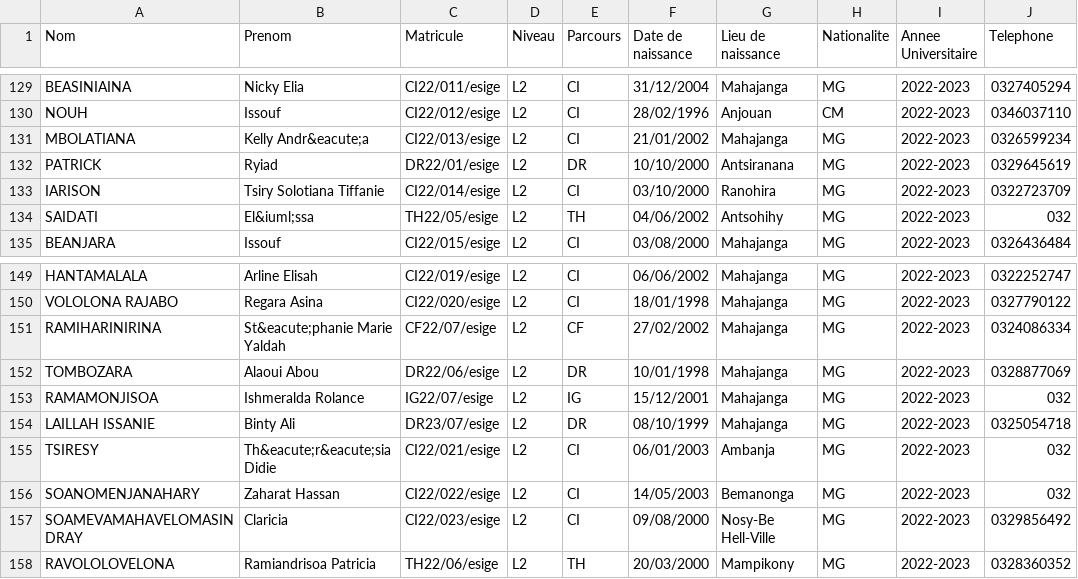
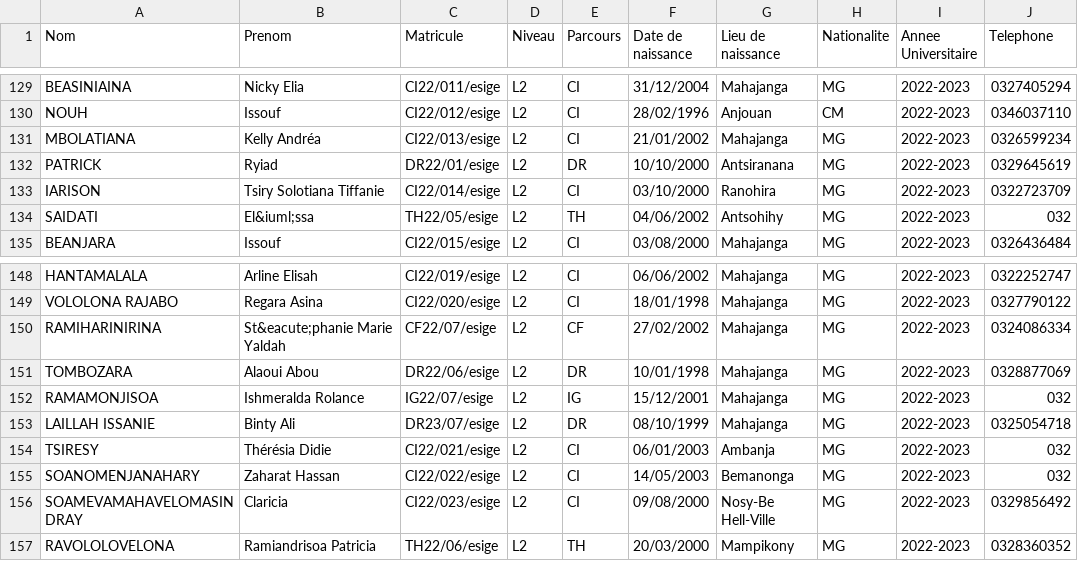
Before and after one commit to GasyCoder/scolx-esige, a CSV file: uploads/data/etudiants.csv, drawn as a sheet; only a part is shown, gaps mark what is left out; addresses are those after the commit; the diff covers the shown part only; the diff names each change by its address in the sheet, - before the commit and + after, or states it on an @@ line.

```diff
--- a/uploads/data/etudiants.csv
+++ b/uploads/data/etudiants.csv
-B131 (Prenom): Kelly Andr&eacute;a
+B131 (Prenom): Kelly Andréa
-B154 (Prenom): Th&eacute;r&eacute;sia Didie
+B154 (Prenom): Thérésia Didie
```
Also changed, not shown: 1 removed row and 8 edited cells elsewhere in this file, 14 other files.
